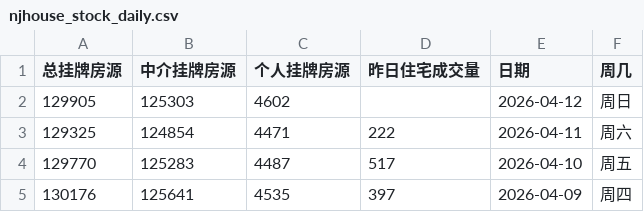
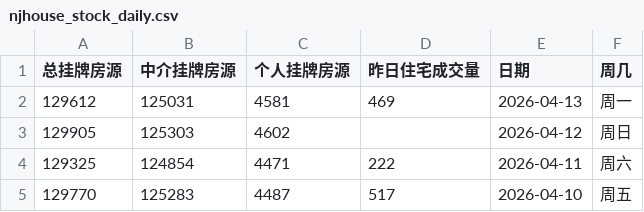
Before and after one commit to Channe/njhouse, a CSV file: house_scripts/njhouse_stock_daily/njhouse_stock_daily.csv, drawn as a sheet; only a part is shown; the shorter side is filled out with more unchanged rows.

```diff
--- a/house_scripts/njhouse_stock_daily/njhouse_stock_daily.csv
+++ b/house_scripts/njhouse_stock_daily/njhouse_stock_daily.csv
@@ -1,2 +1,3 @@
 总挂牌房源,中介挂牌房源,个人挂牌房源,昨日住宅成交量,日期,周几
+129612,125031,4581,469,2026-04-13,周一
 129905,125303,4602,,2026-04-12,周日
```
Also changed, not shown: 3 other files.
